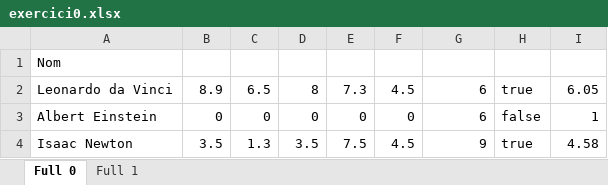
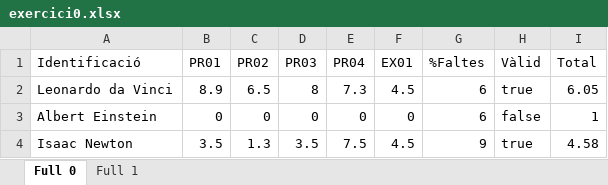
Before and after one commit to pablovr05/xlsxVicentePablo, an Excel workbook: exercici0.xlsx, sheet Full 0, drawn as a sheet; only a part is shown; values as stored, in another font and other column widths than the file's, no borders; conditional formats not drawn; removed rows and columns are numbered as before the commit, all else as after; the diff names each change by its address in the sheet, - before the commit and + after, or states it on an @@ line.

```diff
--- a/exercici0.xlsx (sheet Full 0)
+++ b/exercici0.xlsx (sheet Full 0)
-row 1: Nom
+row 1: Identificació | PR01 | PR02 | PR03 | PR04 | EX01 | %Faltes | Vàlid | Total
```
Also changed, not shown: 1 other file.
